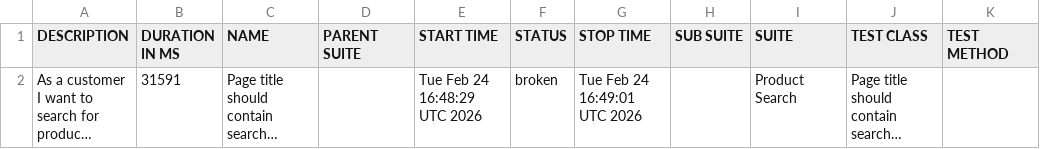
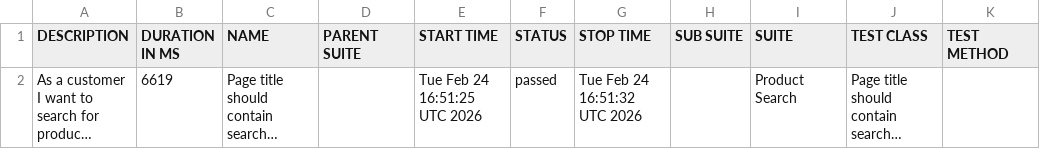
Before and after one commit to ovidiocbba/ui-automation-framework, a CSV file: 2/data/suites.csv, drawn as a sheet; long unchanged cells end in …; the diff names each change by its address in the sheet, - before the commit and + after, or states it on an @@ line.

```diff
--- a/2/data/suites.csv
+++ b/2/data/suites.csv
-B2 (DURATION IN MS): 31591
+B2 (DURATION IN MS): 6619
-E2 (START TIME): Tue Feb 24 16:48:29 UTC 2026
+E2 (START TIME): Tue Feb 24 16:51:25 UTC 2026
-F2 (STATUS): broken
+F2 (STATUS): passed
-G2 (STOP TIME): Tue Feb 24 16:49:01 UTC 2026
+G2 (STOP TIME): Tue Feb 24 16:51:32 UTC 2026
```
Also changed, not shown: 32 other files.
